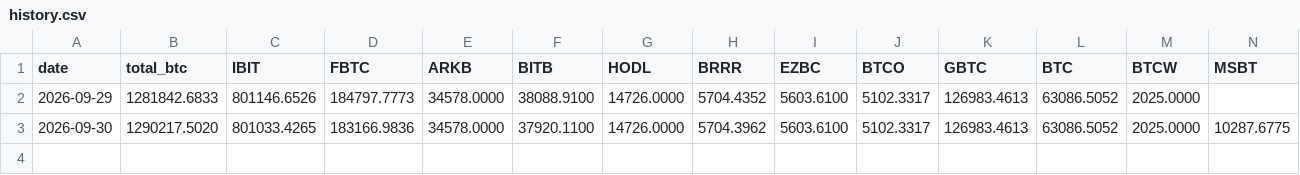
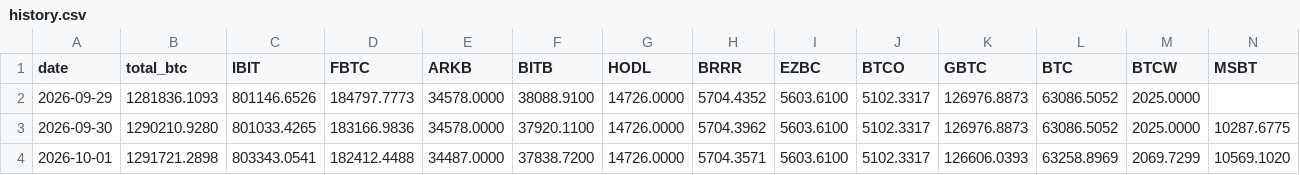
Before and after one commit to TheBitcoinHalvingApp/bitcoin-etf-holdings, a CSV file: history.csv, drawn as a sheet; only a part is shown; rows hold the shown columns only; the diff names each change by its address in the sheet, - before the commit and + after, or states it on an @@ line.

```diff
--- a/history.csv
+++ b/history.csv
-B2 (total_btc): 1281842.6833
+B2 (total_btc): 1281836.1093
-K2:K3 (GBTC): 126983.4613
+K2:K3 (GBTC): 126976.8873
-B3 (total_btc): 1290217.5020
+B3 (total_btc): 1290210.9280
+row 4: 2026-10-01 | 1291721.2898 | 803343.0541 | 182412.4488 | 34487.0000 | 37838.7200 | 14726.0000 | 5704.3571 | 5603.6100 | 5102.3317 | 126606.0393 | 63258.8969 | 2069.7299 | 10569.1020
```
Also changed, not shown: 4 other files.
